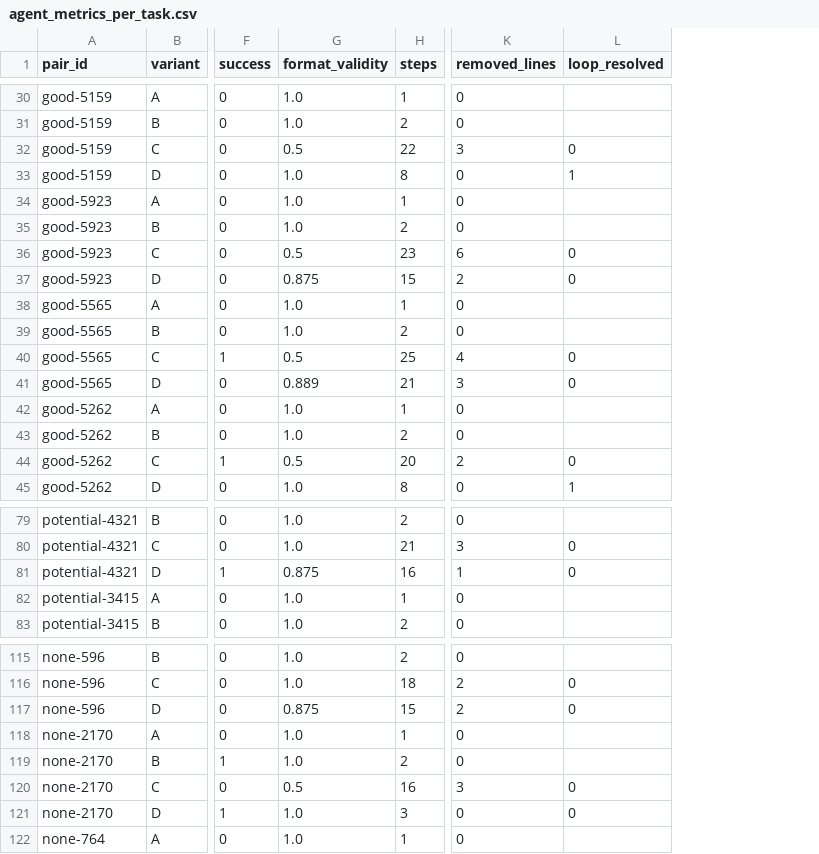
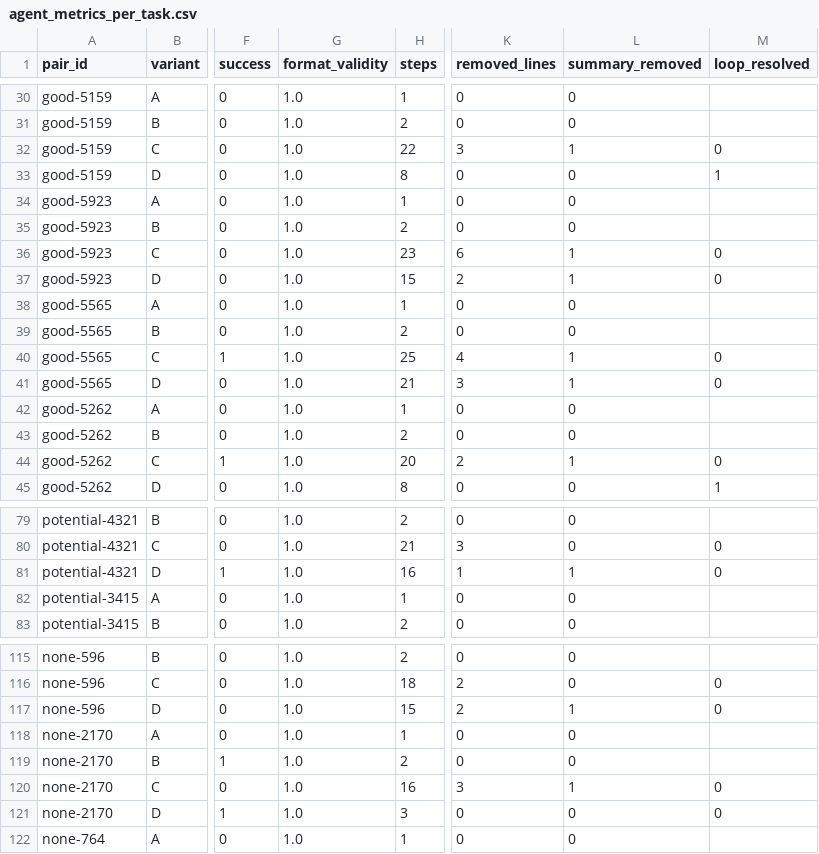
Before and after one commit to jcjc13/careercopilot, a CSV file: runs/v2/agent_metrics_per_task.csv, drawn as a sheet; only a part is shown, gaps mark what is left out; the diff covers the shown part only; the diff names each change by its address in the sheet, - before the commit and + after, or states it on an @@ line.

```diff
--- a/runs/v2/agent_metrics_per_task.csv
+++ b/runs/v2/agent_metrics_per_task.csv
+column L (summary_removed), rows 30-45: 0 | 0 | 1 | 0 | 0 | 0 | 1 | 1 | 0 | 0 | 1 | 1 | 0 | 0 | 1 | 0; rows 79-83: 0 | 0 | 1 | 0 | 0; rows 115-122: 0 | 0 | 1 | 0 | 0 | 1 | 0 | 0
-G32 (format_validity): 0.5
+G32 (format_validity): 1.0
-G36 (format_validity): 0.5
+G36 (format_validity): 1.0
-G37 (format_validity): 0.875
+G37 (format_validity): 1.0
-G40 (format_validity): 0.5
+G40 (format_validity): 1.0
-G41 (format_validity): 0.889
+G41 (format_validity): 1.0
-G44 (format_validity): 0.5
+G44 (format_validity): 1.0
-G81 (format_validity): 0.875
+G81 (format_validity): 1.0
-G117 (format_validity): 0.875
+G117 (format_validity): 1.0
-G120 (format_validity): 0.5
+G120 (format_validity): 1.0
```
Also changed, not shown: 33 edited cells elsewhere in this file, 6 other files.
